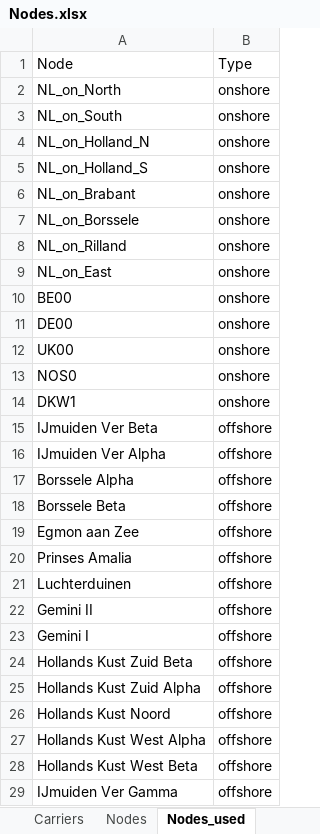
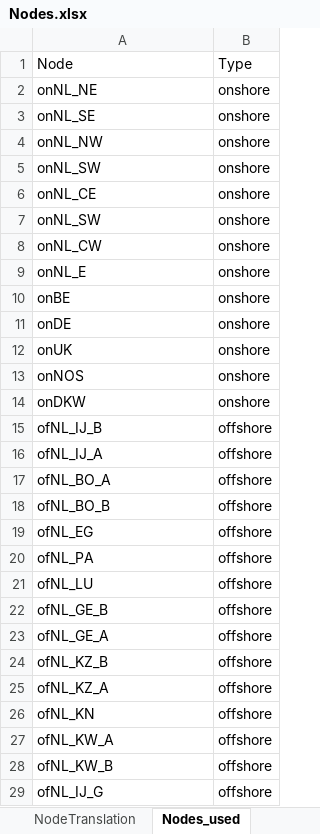
Before and after one commit to UU-ER/AdOpT-NET0, an Excel workbook: cases/NorthSea/Nodes/Nodes.xlsx, sheet Nodes_used, drawn as a sheet; values as stored, in another font and other column widths than the file's, no borders; the diff names each change by its address in the sheet, - before the commit and + after, or states it on an @@ line.

```diff
--- a/cases/NorthSea/Nodes/Nodes.xlsx (sheet Nodes_used)
+++ b/cases/NorthSea/Nodes/Nodes.xlsx (sheet Nodes_used)
+sheet tab: NodeTranslation
-A2: NL_on_North
+A2: onNL_NE
-A3: NL_on_South
+A3: onNL_SE
-A4: NL_on_Holland_N
+A4: onNL_NW
-A5: NL_on_Holland_S
+A5: onNL_SW
-A6: NL_on_Brabant
+A6: onNL_CE
-A7: NL_on_Borssele
+A7: onNL_SW
-A8: NL_on_Rilland
+A8: onNL_CW
-A9: NL_on_East
+A9: onNL_E
-A10: BE00
+A10: onBE
-A11: DE00
+A11: onDE
-A12: UK00
+A12: onUK
-A13: NOS0
+A13: onNOS
-A14: DKW1
+A14: onDKW
-A15: IJmuiden Ver Beta
+A15: ofNL_IJ_B
-A16: IJmuiden Ver Alpha
+A16: ofNL_IJ_A
-A17: Borssele Alpha
+A17: ofNL_BO_A
-A18: Borssele Beta
+A18: ofNL_BO_B
-A19: Egmon aan Zee
+A19: ofNL_EG
-A20: Prinses Amalia
+A20: ofNL_PA
-A21: Luchterduinen
+A21: ofNL_LU
-A22: Gemini II
+A22: ofNL_GE_B
-A23: Gemini I
+A23: ofNL_GE_A
-A24: Hollands Kust Zuid Beta
+A24: ofNL_KZ_B
-A25: Hollands Kust Zuid Alpha
+A25: ofNL_KZ_A
-A26: Hollands Kust Noord
+A26: ofNL_KN
-A27: Hollands Kust West Alpha
+A27: ofNL_KW_A
-A28: Hollands Kust West Beta
+A28: ofNL_KW_B
-A29: IJmuiden Ver Gamma
+A29: ofNL_IJ_G
```
Also changed, not shown: sheet Nodes, cases/NorthSea/Demand_Electricity/Scaling.xlsx, cases/NorthSea/InstalledCapacity/ERAA_InstalledCapacity.xlsx, 54 other files.
